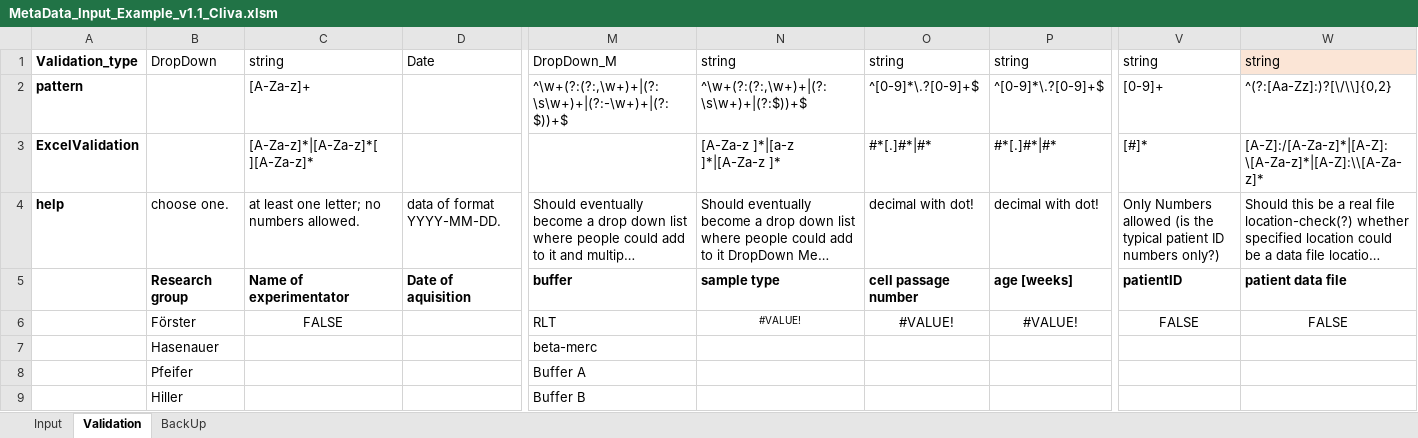
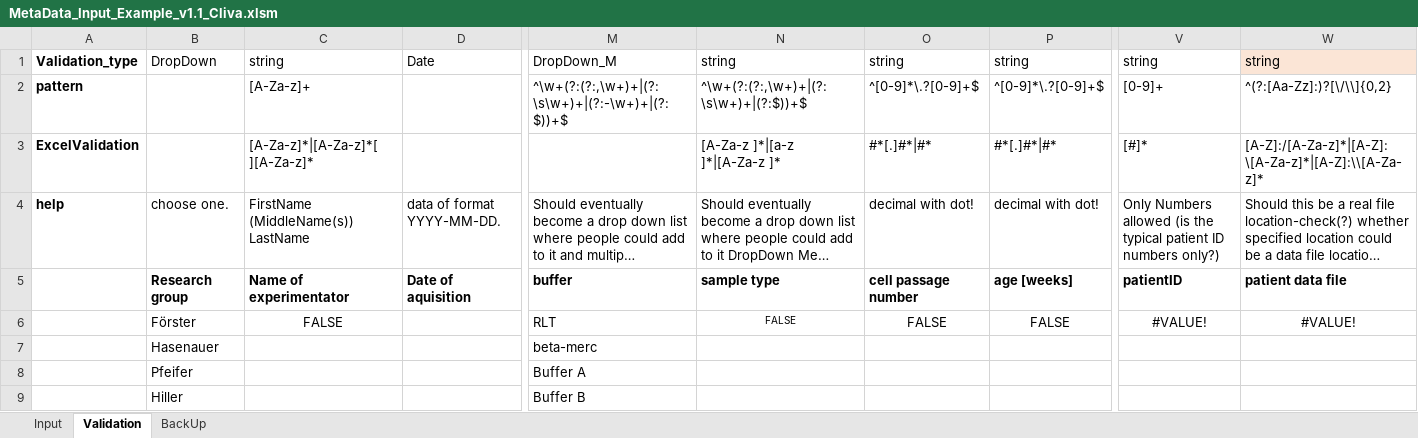
Before and after one commit to LeaSeep/MetaDataFormat, an Excel workbook: Input/ExcelBased/MetaData_Input_Example_v1.1_Cliva.xlsm, sheet Validation, drawn as a sheet; only a part is shown, gaps mark what is left out; long unchanged cells end in …; values as stored, in another font and other column widths than the file's, no borders; the diff names each change by its address in the sheet, - before the commit and + after, or states it on an @@ line.

Commit message:
fixed validation issue multiple diets

```diff
--- a/Input/ExcelBased/MetaData_Input_Example_v1.1_Cliva.xlsm (sheet Validation)
+++ b/Input/ExcelBased/MetaData_Input_Example_v1.1_Cliva.xlsm (sheet Validation)
-C4: at least one letter; no numbers allowed.
+C4: FirstName (MiddleName(s)) LastName
-N6: #VALUE!
+N6: FALSE
-O6: #VALUE!
+O6: FALSE
-P6: #VALUE!
+P6: FALSE
-V6: FALSE
+V6: #VALUE!
-W6: FALSE
+W6: #VALUE!
```
Also changed, not shown: sheet Input, formulas that keep their value, charts or pictures.
